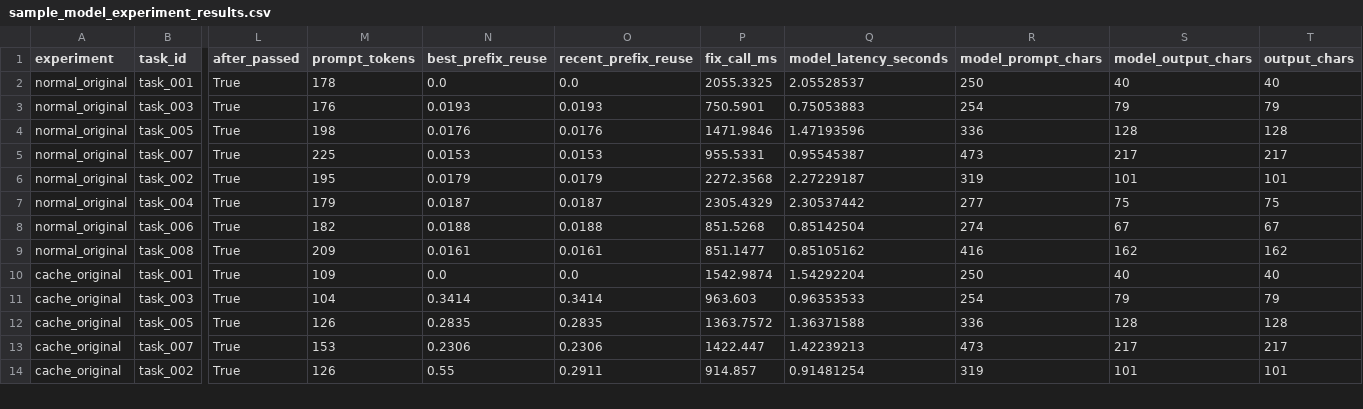
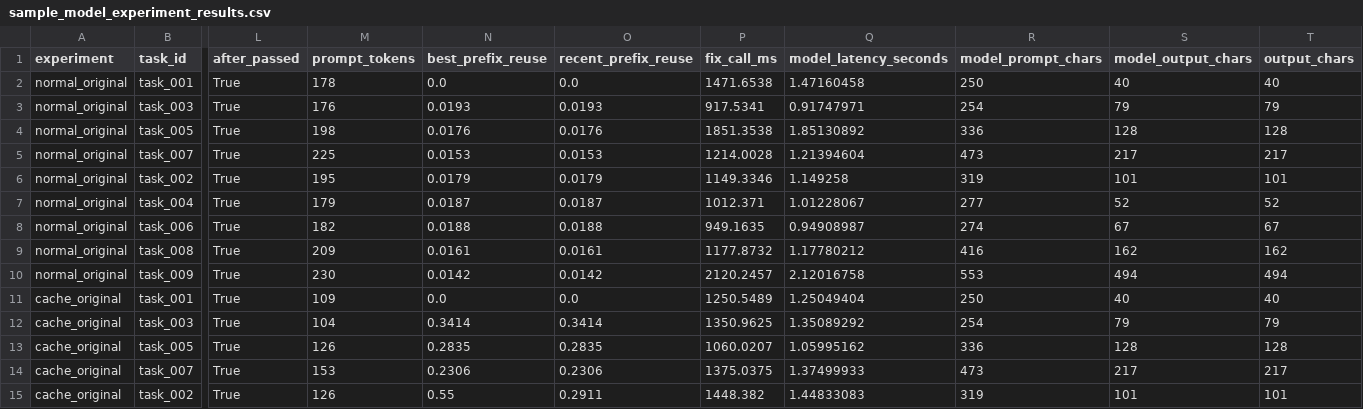
Before and after one commit to SakshamMaggo/cache-aware-coding-agent-benchmark, a CSV file: examples/sample_model_experiment_results.csv, drawn as a sheet; only a part is shown, gaps mark what is left out; addresses are those after the commit; rows hold the shown columns only; the diff covers the shown part only; the diff names each change by its address in the sheet, - before the commit and + after, or states it on an @@ line.

Commit message:
Update model prompt experiment to nine tasks

```diff
--- a/examples/sample_model_experiment_results.csv
+++ b/examples/sample_model_experiment_results.csv
-P2 (fix_call_ms): 2055.3325
+P2 (fix_call_ms): 1471.6538
-Q2 (model_latency_seconds): 2.05528537
+Q2 (model_latency_seconds): 1.47160458
-P3 (fix_call_ms): 750.5901
+P3 (fix_call_ms): 917.5341
-Q3 (model_latency_seconds): 0.75053883
+Q3 (model_latency_seconds): 0.91747971
-P4 (fix_call_ms): 1471.9846
+P4 (fix_call_ms): 1851.3538
-Q4 (model_latency_seconds): 1.47193596
+Q4 (model_latency_seconds): 1.85130892
-P5 (fix_call_ms): 955.5331
+P5 (fix_call_ms): 1214.0028
-Q5 (model_latency_seconds): 0.95545387
+Q5 (model_latency_seconds): 1.21394604
-P6 (fix_call_ms): 2272.3568
+P6 (fix_call_ms): 1149.3346
-Q6 (model_latency_seconds): 2.27229187
+Q6 (model_latency_seconds): 1.149258
-P7 (fix_call_ms): 2305.4329
+P7 (fix_call_ms): 1012.371
-Q7 (model_latency_seconds): 2.30537442
+Q7 (model_latency_seconds): 1.01228067
-S7 (model_output_chars): 75
+S7 (model_output_chars): 52
-T7 (output_chars): 75
+T7 (output_chars): 52
-P8 (fix_call_ms): 851.5268
+P8 (fix_call_ms): 949.1635
-Q8 (model_latency_seconds): 0.85142504
+Q8 (model_latency_seconds): 0.94908987
-P9 (fix_call_ms): 851.1477
+P9 (fix_call_ms): 1177.8732
-Q9 (model_latency_seconds): 0.85105162
+Q9 (model_latency_seconds): 1.17780212
+row 10: normal_original | task_009 | True | 230 | 0.0142 | 0.0142 | 2120.2457 | 2.12016758 | 553 | 494 | 494
-P11 (fix_call_ms): 1542.9874
+P11 (fix_call_ms): 1250.5489
-Q11 (model_latency_seconds): 1.54292204
+Q11 (model_latency_seconds): 1.25049404
-P12 (fix_call_ms): 963.603
+P12 (fix_call_ms): 1350.9625
-Q12 (model_latency_seconds): 0.96353533
+Q12 (model_latency_seconds): 1.35089292
-P13 (fix_call_ms): 1363.7572
+P13 (fix_call_ms): 1060.0207
-Q13 (model_latency_seconds): 1.36371588
+Q13 (model_latency_seconds): 1.05995162
-P14 (fix_call_ms): 1422.447
+P14 (fix_call_ms): 1375.0375
-Q14 (model_latency_seconds): 1.42239213
+Q14 (model_latency_seconds): 1.37499933
-P15 (fix_call_ms): 914.857
+P15 (fix_call_ms): 1448.382
-Q15 (model_latency_seconds): 0.91481254
+Q15 (model_latency_seconds): 1.44833083
```
Also changed, not shown: 3 added rows and 61 edited cells elsewhere in this file, 1 other file.
